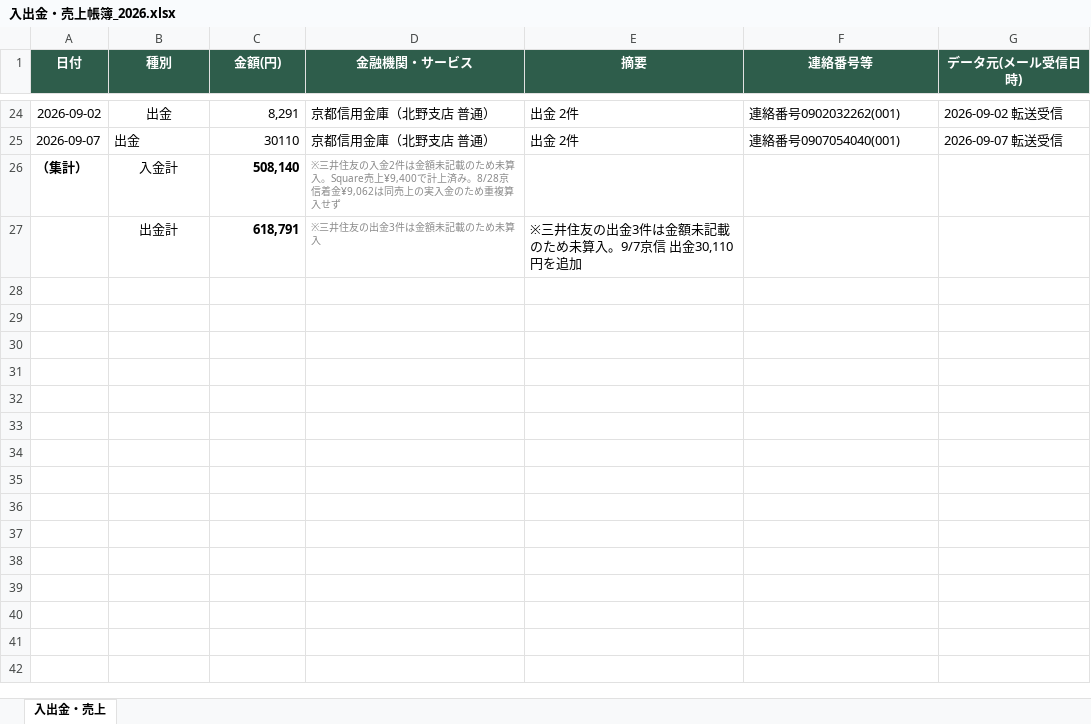
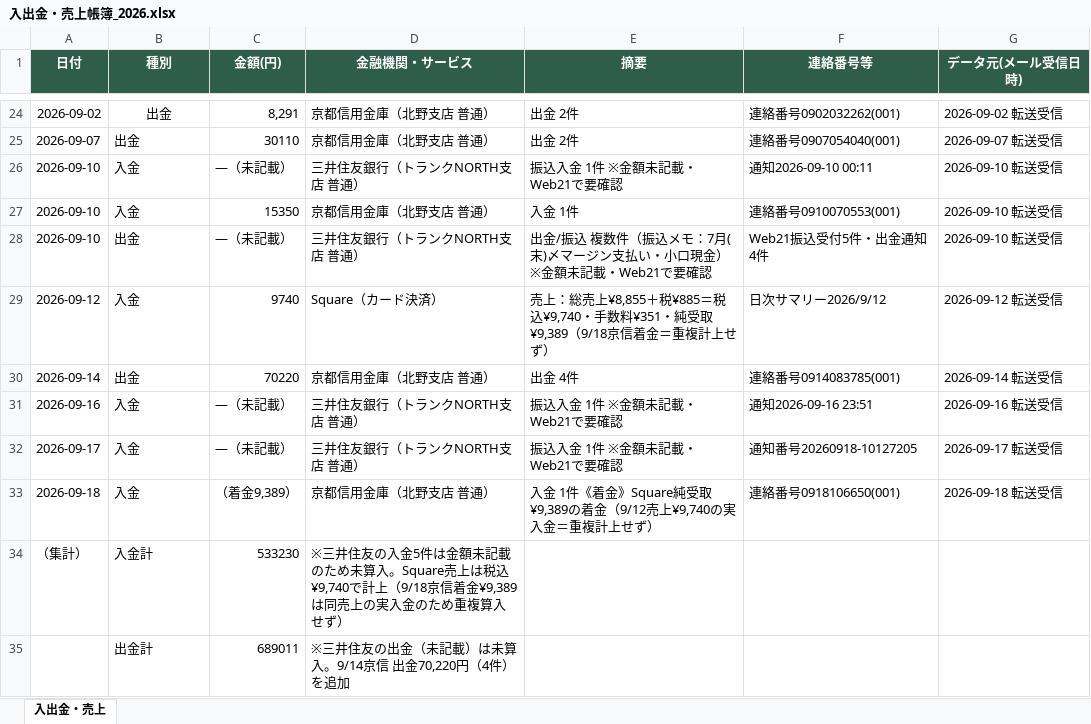
Before and after one commit to tosinariy0918/Private, an Excel workbook: company/secretary/経理/売上帳簿/入出金・売上帳簿_2026.xlsx, sheet 入出金・売上, drawn as a sheet; only a part is shown, gaps mark what is left out; values as stored, in another font and other column widths than the file's, no borders; removed rows and columns are numbered as before the commit, all else as after; the diff names each change by its address in the sheet, - before the commit and + after, or states it on an @@ line.

```diff
--- a/company/secretary/経理/売上帳簿/入出金・売上帳簿_2026.xlsx (sheet 入出金・売上)
+++ b/company/secretary/経理/売上帳簿/入出金・売上帳簿_2026.xlsx (sheet 入出金・売上)
+row 26: 2026-09-10 | 入金 | ―（未記載） | 三井住友銀行（トランクNORTH支店 普通） | 振込入金 1件 ※金額未記載・Web21で要確認 | 通知2026-09-10 00:11 | 2026-09-10 転送受信
+row 27: 2026-09-10 | 入金 | 15350 | 京都信用金庫（北野支店 普通） | 入金 1件 | 連絡番号0910070553(001) | 2026-09-10 転送受信
+row 28: 2026-09-10 | 出金 | ―（未記載） | 三井住友銀行（トランクNORTH支店 普通） | 出金/振込 複数件（振込メモ：7月(末)〆マージン支払い・小口現金）※金額未記載・Web21で要確認 | Web21振込受付5件・出金通知4件 | 2026-09-10 転送受信
+row 29: 2026-09-12 | 入金 | 9740 | Square（カード決済） | 売上：総売上¥8,855＋税¥885＝税込¥9,740・手数料¥351・純受取¥9,389（9/18京信着金＝重複計上せず） | 日次サマリー2026/9/12 | 2026-09-12 転送受信
+row 30: 2026-09-14 | 出金 | 70220 | 京都信用金庫（北野支店 普通） | 出金 4件 | 連絡番号0914083785(001) | 2026-09-14 転送受信
+row 31: 2026-09-16 | 入金 | ―（未記載） | 三井住友銀行（トランクNORTH支店 普通） | 振込入金 1件 ※金額未記載・Web21で要確認 | 通知2026-09-16 23:51 | 2026-09-16 転送受信
+row 32: 2026-09-17 | 入金 | ―（未記載） | 三井住友銀行（トランクNORTH支店 普通） | 振込入金 1件 ※金額未記載・Web21で要確認 | 通知番号20260918-10127205 | 2026-09-17 転送受信
+row 33: 2026-09-18 | 入金 | （着金9,389） | 京都信用金庫（北野支店 普通） | 入金 1件《着金》Square純受取¥9,389の着金（9/12売上¥9,740の実入金＝重複計上せず） | 連絡番号0918106650(001) | 2026-09-18 転送受信
-A34 bold: on
+A34 bold: off
-B34 alignment: center
+B34 alignment: left
-C34 (金額(円)): 508,140
+C34 (金額(円)): 533230
-C34 bold: on
+C34 bold: off
-D34 (金融機関・サービス): …友の入金2件は金額未記載のため未算入。Square売上¥9,400で計上済み。8/28京信着金¥9,062は同売上の実入金のため重複算入せず
+D34 (金融機関・サービス): …友の入金5件は金額未記載のため未算入。Square売上は税込¥9,740で計上（9/18京信着金¥9,389は同売上の実入金のため重複算入せず）
-D34 text colour: #888888
+D34 text colour: black, text size: larger
-row 27:  | 出金計 | 618,791 | ※三井住友の出金3件は金額未記載のため未算入 | ※三井住友の出金3件は金額未記載のため未算入。9/7京信 出金30,110円を追加
+row 35:  | 出金計 | 689011 | ※三井住友の出金（未記載）は未算入。9/14京信 出金70,220円（4件）を追加
```
Also changed, not shown: 2 other files.
